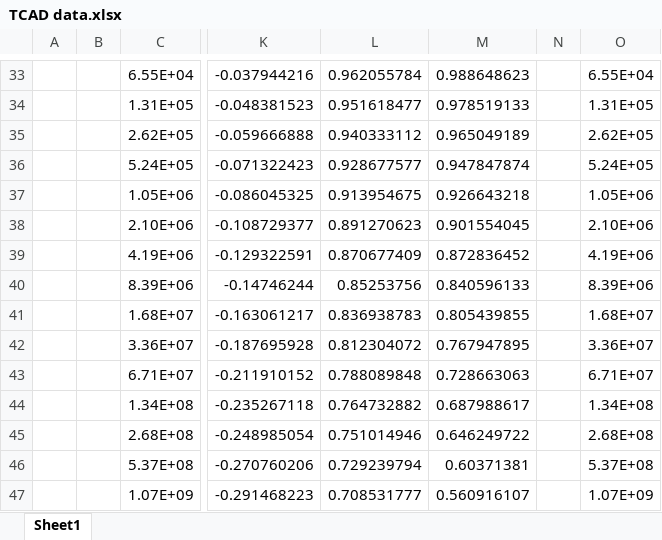
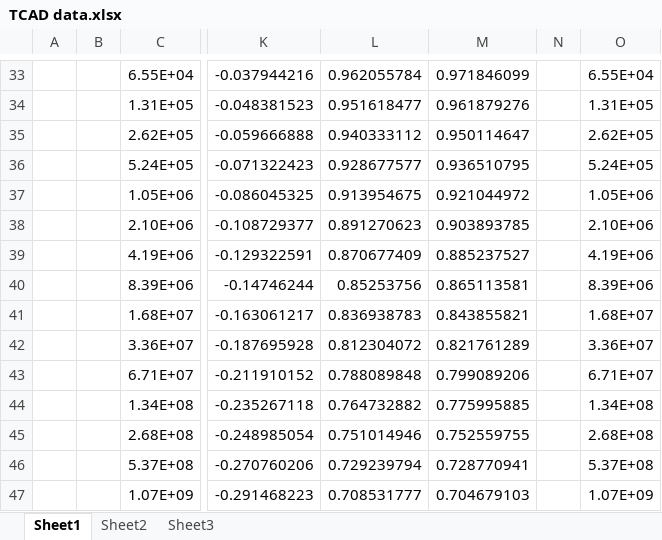
Before and after one commit to vectorcont62-dev/EDLtarget-manuscript-Mar, an Excel workbook: figures/TCAD data.xlsx, sheet Sheet1, drawn as a sheet; only a part is shown, gaps mark what is left out; values as stored, in another font and other column widths than the file's, no borders; charts and pictures not drawn; the diff covers the shown part only; the diff names each change by its address in the sheet, - before the commit and + after, or states it on an @@ line.

```diff
--- a/figures/TCAD data.xlsx (sheet Sheet1)
+++ b/figures/TCAD data.xlsx (sheet Sheet1)
+sheet tab: Sheet2
+sheet tab: Sheet3
-M33: 0.988648623
+M33: 0.971846099
-M34: 0.978519133
+M34: 0.961879276
-M35: 0.965049189
+M35: 0.950114647
-M36: 0.947847874
+M36: 0.936510795
-M37: 0.926643218
+M37: 0.921044972
-M38: 0.901554045
+M38: 0.903893785
-M39: 0.872836452
+M39: 0.885237527
-M40: 0.840596133
+M40: 0.865113581
-M41: 0.805439855
+M41: 0.843855821
-M42: 0.767947895
+M42: 0.821761289
-M43: 0.728663063
+M43: 0.799089206
-M44: 0.687988617
+M44: 0.775995885
-M45: 0.646249722
+M45: 0.752559755
-M46: 0.60371381
+M46: 0.728770941
-M47: 0.560916107
+M47: 0.704679103
```
Also changed, not shown: 28 edited cells elsewhere in this sheet, charts or pictures, 8 other files.
